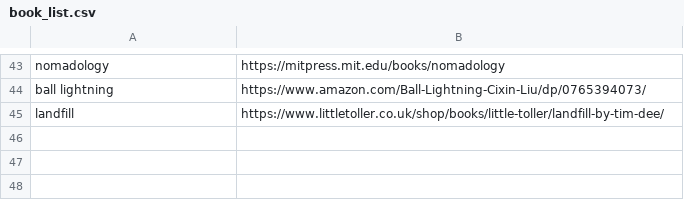
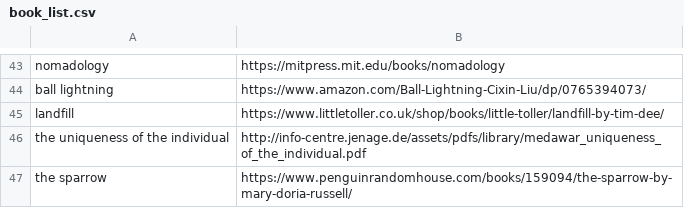
Before and after one commit to ltaylor2/ltaylor2.github.io, a CSV file: Media/book_list.csv, drawn as a sheet; only a part is shown, gaps mark what is left out; the diff names each change by its address in the sheet, - before the commit and + after, or states it on an @@ line.

Commit message:
media and cv update

```diff
--- a/Media/book_list.csv
+++ b/Media/book_list.csv
+row 46: the uniqueness of the individual | http://info-centre.jenage.de/assets/pdfs/library/medawar_uniqueness_of_the_individual.pdf
+row 47: the sparrow | https://www.penguinrandomhouse.com/books/159094/the-sparrow-by-mary-doria-russell/
```
Also changed, not shown: Media/album_list.csv, 5 other files.
